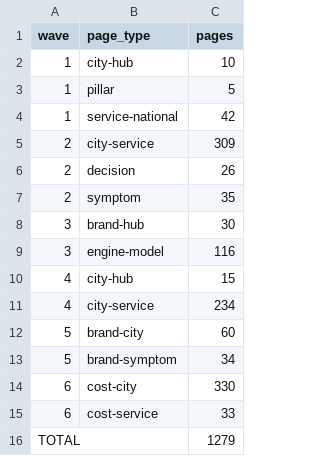
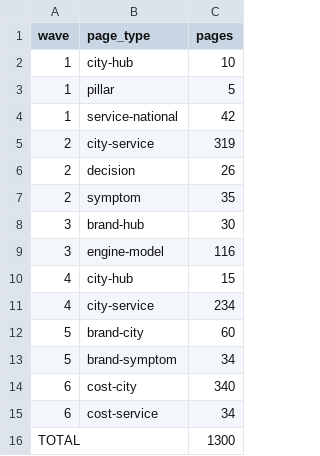
Before and after one commit to machuret/dieselengine, a CSV file: data/wave-summary.csv, drawn as a sheet.

```diff
--- a/data/wave-summary.csv
+++ b/data/wave-summary.csv
@@ -4,3 +4,3 @@ wave,page_type,pages
 1,service-national,42
-2,city-service,309
+2,city-service,319
 2,decision,26
@@ -13,4 +13,4 @@ wave,page_type,pages
 5,brand-symptom,34
-6,cost-city,330
-6,cost-service,33
-TOTAL,,1279
+6,cost-city,340
+6,cost-service,34
+TOTAL,,1300
```
Also changed, not shown: data/services.csv, 29 other files.
